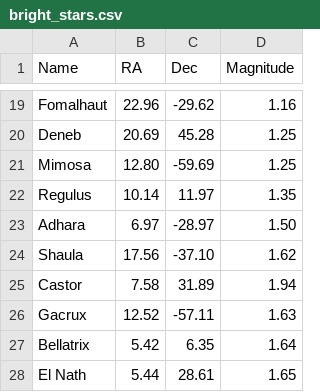
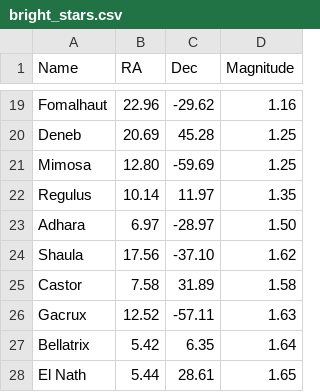
Before and after one commit to pozar87/apts, a CSV file: apts/data/bright_stars.csv, drawn as a sheet; only a part is shown, gaps mark what is left out.

```diff
--- a/apts/data/bright_stars.csv
+++ b/apts/data/bright_stars.csv
@@ -24,3 +24,3 @@ Adhara,6.97, -28.97, 1.50
 Shaula,17.56, -37.10, 1.62
-Castor,7.58, 31.89, 1.94
+Castor,7.58, 31.89, 1.58
 Gacrux,12.52, -57.11, 1.63
```
